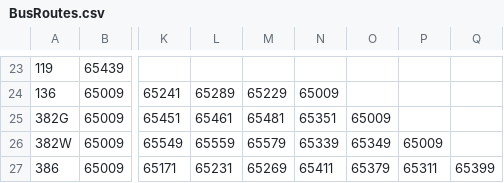
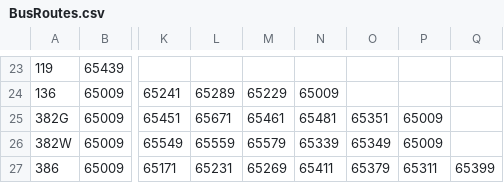
Before and after one commit to tyco764/ICT1008Proj, a CSV file: csv/BusRoutes.csv, drawn as a sheet; only a part is shown, gaps mark what is left out; the diff names each change by its address in the sheet, - before the commit and + after, or states it on an @@ line.

Commit message:
Added Services 382G and 382W

```diff
--- a/csv/BusRoutes.csv
+++ b/csv/BusRoutes.csv
-L25: 65461
+L25: 65671
-M25: 65481
+M25: 65461
-N25: 65351
+N25: 65481
-O25: 65009
+O25: 65351
-P25: (empty)
+P25: 65009
```
